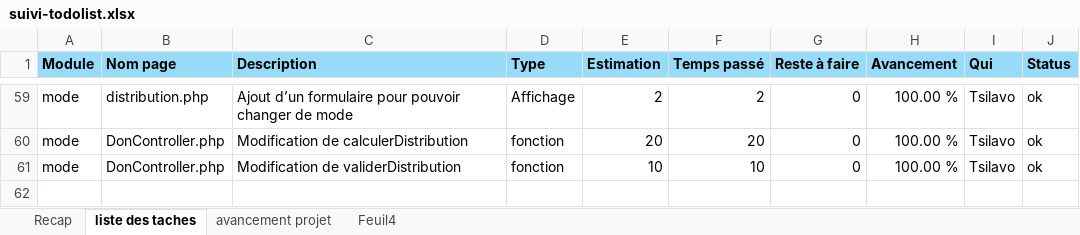
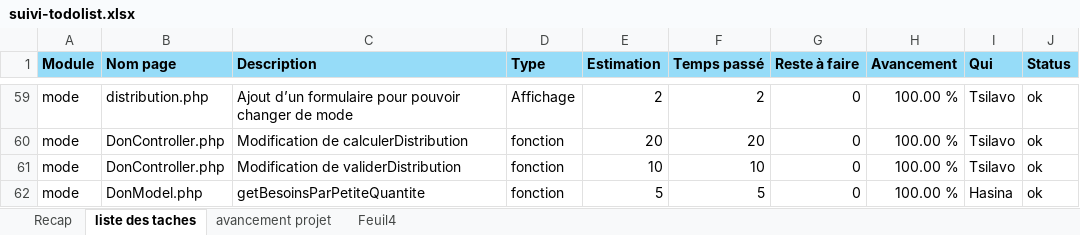
Before and after one commit to bryanRasamy/exam-final-S3-fev-26, an Excel workbook: suivi-todolist.xlsx, sheet liste des taches, drawn as a sheet; only a part is shown, gaps mark what is left out; values as stored, in another font and other column widths than the file's, no borders; the diff names each change by its address in the sheet, - before the commit and + after, or states it on an @@ line.

```diff
--- a/suivi-todolist.xlsx (sheet liste des taches)
+++ b/suivi-todolist.xlsx (sheet liste des taches)
+row 62: mode | DonModel.php | getBesoinsParPetiteQuantite | fonction | 5 | 5 | 0 | 100.00 % | Hasina | ok
```
Also changed, not shown: sheet avancement projet, 4 other files.
